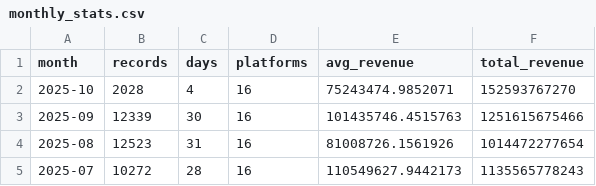
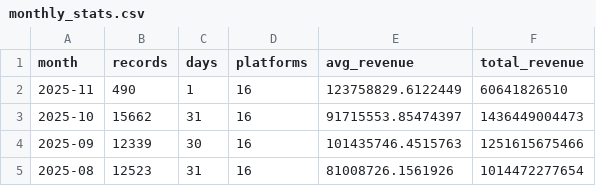
Before and after one commit to iraeee/media-commerce-insights, a CSV file: monthly_stats.csv, drawn as a sheet.

```diff
--- a/monthly_stats.csv
+++ b/monthly_stats.csv
@@ -1,5 +1,5 @@
 month,records,days,platforms,avg_revenue,total_revenue
-2025-10,2028,4,16,75243474.9852071,152593767270
+2025-11,490,1,16,123758829.6122449,60641826510
+2025-10,15662,31,16,91715553.85474397,1436449004473
 2025-09,12339,30,16,101435746.4515763,1251615675466
 2025-08,12523,31,16,81008726.1561926,1014472277654
-2025-07,10272,28,16,110549627.9442173,1135565778243
```
Also changed, not shown: 1 other file.
